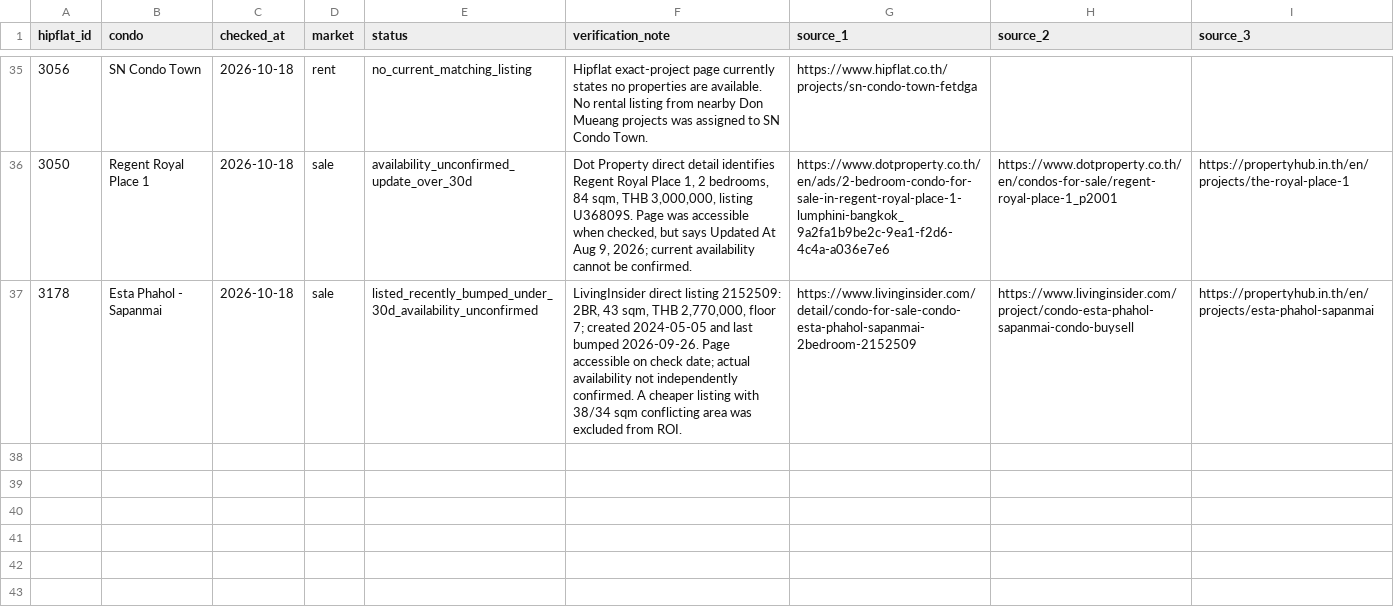
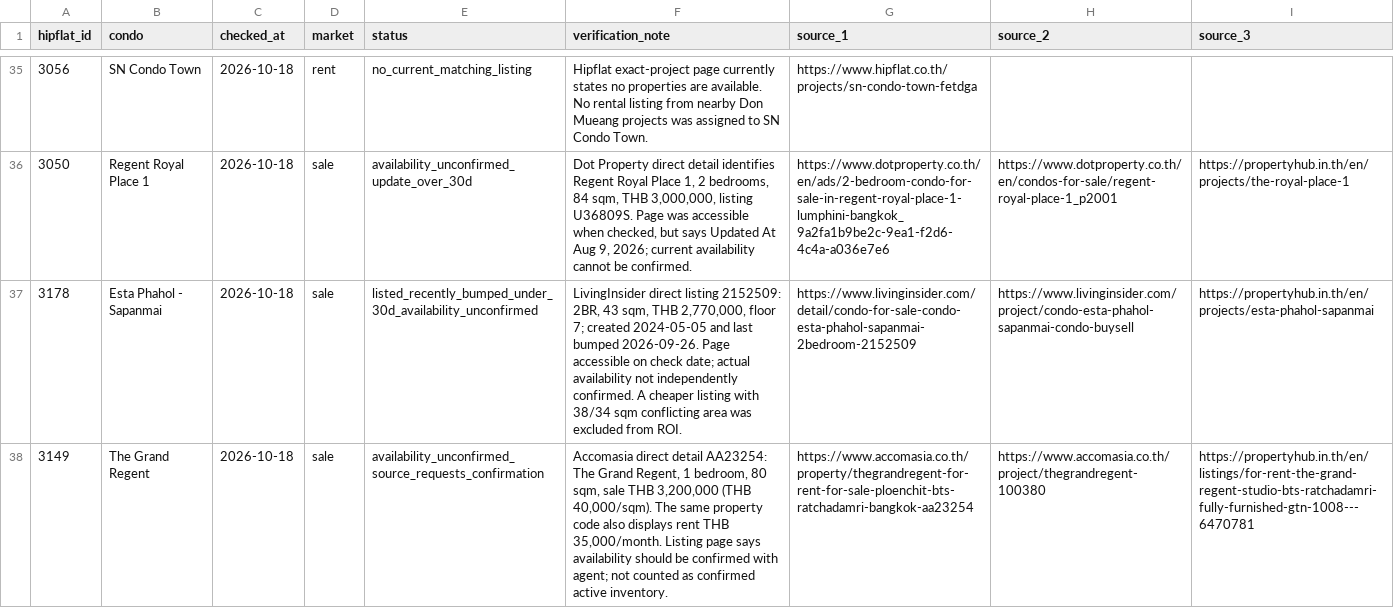
Before and after one commit to RainyMan/bangkok-condo-map, a CSV file: reports/listing-availability-checks-2026-10-18.csv, drawn as a sheet; only a part is shown, gaps mark what is left out; the diff names each change by its address in the sheet, - before the commit and + after, or states it on an @@ line.

Commit message:
Add linked Grand Regent sale listing

```diff
--- a/reports/listing-availability-checks-2026-10-18.csv
+++ b/reports/listing-availability-checks-2026-10-18.csv
+row 38: 3149 | The Grand Regent | 2026-10-18 | sale | availability_unconfirmed_source_requests_confirmation | Accomasia direct detail AA23254: The Grand Regent, 1 bedroom, 80 sqm, sale THB 3,200,000 (THB 40,000/sqm). The same property code also displays rent THB 35,000/month. Listing page says availability should be confirmed with agent; not counted as confirmed active inventory. | https://www.accomasia.co.th/property/thegrandregent-for-rent-for-sale-ploenchit-bts-ratchadamri-bangkok-aa23254 | https://www.accomasia.co.th/project/thegrandregent-100380 | https://propertyhub.in.th/en/listings/for-rent-the-grand-regent-studio-bts-ratchadamri-fully-furnished-gtn-1008---6470781
```
Also changed, not shown: 5 other files.
